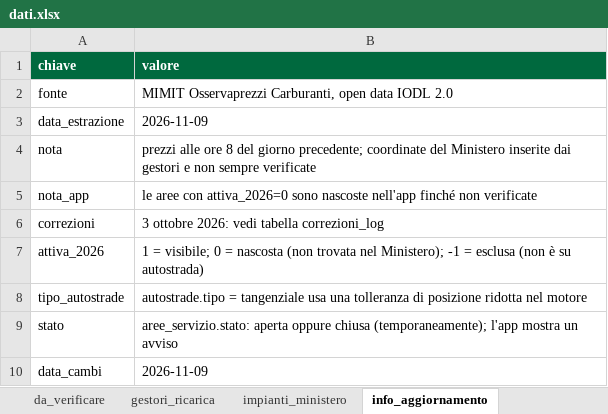
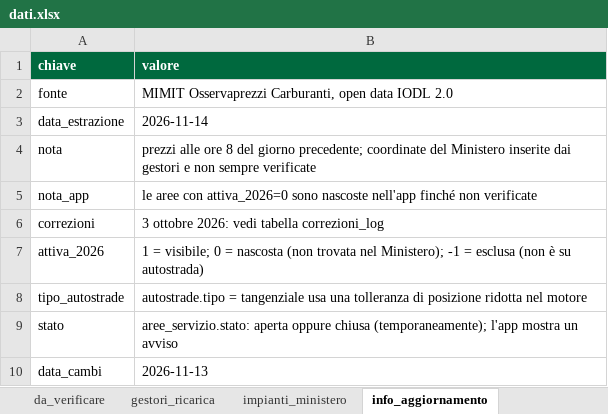
Before and after one commit to csantacroce/iviaggi-dati, an Excel workbook: source/dati.xlsx, sheet info_aggiornamento, drawn as a sheet; values as stored, in another font and other column widths than the file's, no borders; the diff names each change by its address in the sheet, - before the commit and + after, or states it on an @@ line.

```diff
--- a/source/dati.xlsx (sheet info_aggiornamento)
+++ b/source/dati.xlsx (sheet info_aggiornamento)
-B3 (valore): 2026-11-09
+B3 (valore): 2026-11-14
-B10 (valore): 2026-11-09
+B10 (valore): 2026-11-13
```
Also changed, not shown: sheet prezzi, sheet tassi_cambio, 5 other files.
